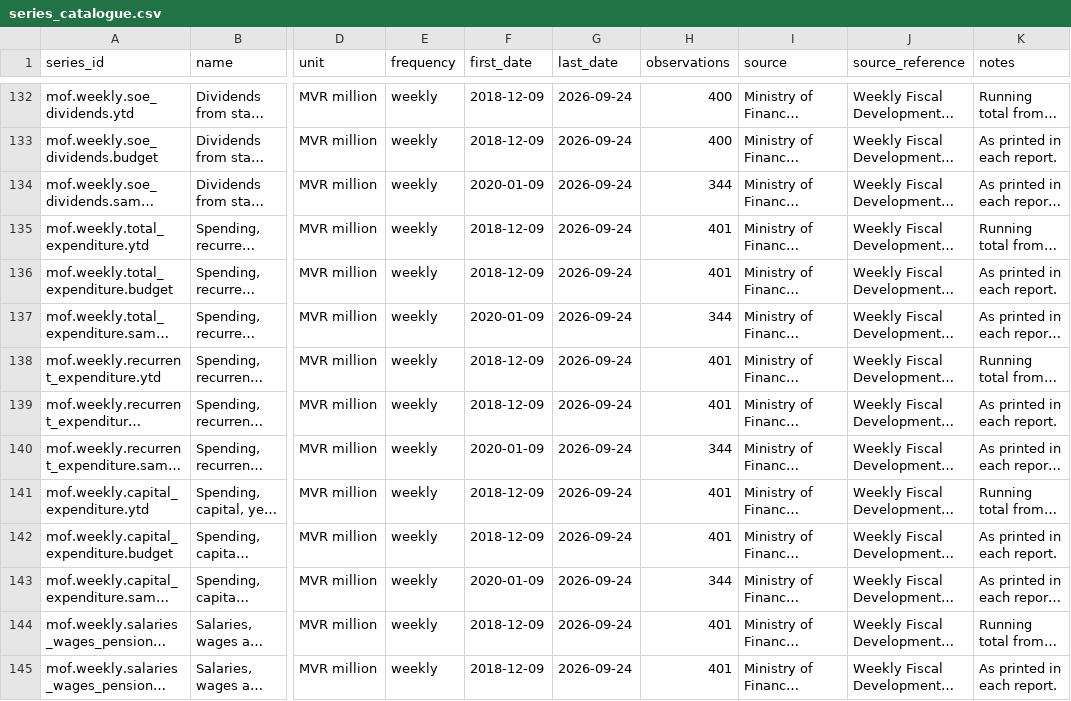
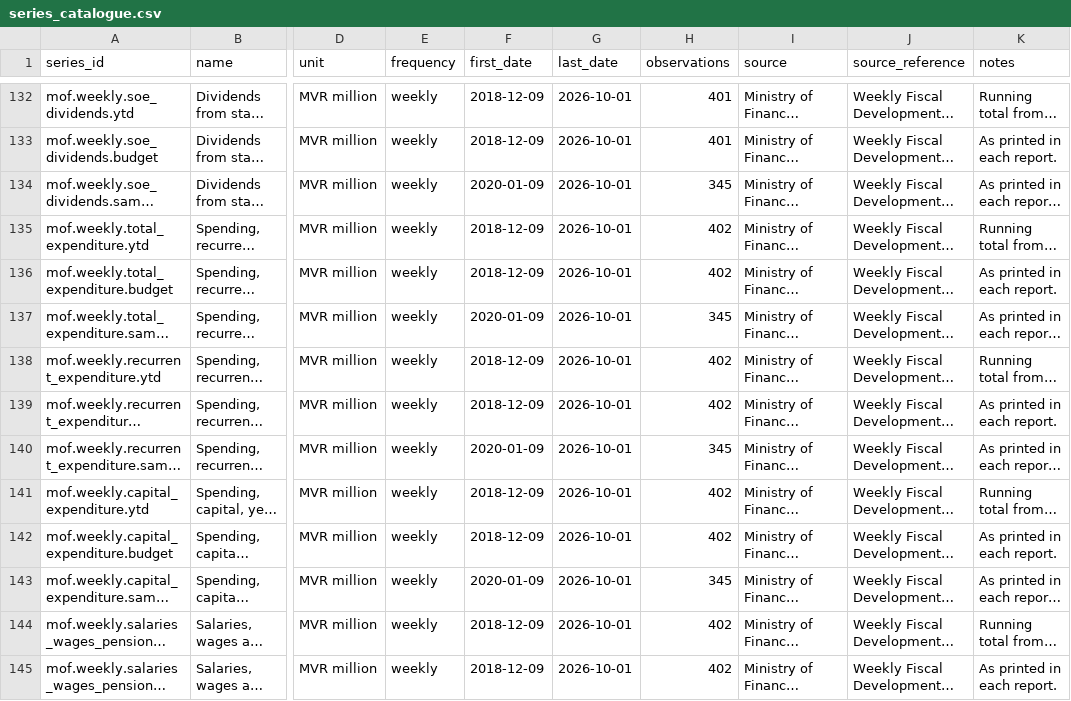
Before and after one commit to monumentmv/maldives-debt-clock, a CSV file: data/master/series_catalogue.csv, drawn as a sheet; only a part is shown, gaps mark what is left out; long unchanged cells end in …; the diff covers the shown part only; the diff names each change by its address in the sheet, - before the commit and + after, or states it on an @@ line.

```diff
--- a/data/master/series_catalogue.csv
+++ b/data/master/series_catalogue.csv
-G132:G145 (last_date): 2026-09-24
+G132:G145 (last_date): 2026-10-01
-H132:H133 (observations): 400
+H132:H133 (observations): 401
-H134 (observations): 344
+H134 (observations): 345
-H135:H136 (observations): 401
+H135:H136 (observations): 402
-H137 (observations): 344
+H137 (observations): 345
-H138:H139 (observations): 401
+H138:H139 (observations): 402
-H140 (observations): 344
+H140 (observations): 345
-H141:H142 (observations): 401
+H141:H142 (observations): 402
-H143 (observations): 344
+H143 (observations): 345
-H144:H145 (observations): 401
+H144:H145 (observations): 402
```
Also changed, not shown: 110 edited cells elsewhere in this file, data/wfd/processed.csv, data/wfd/wfd_headline.csv, 8 other files.
